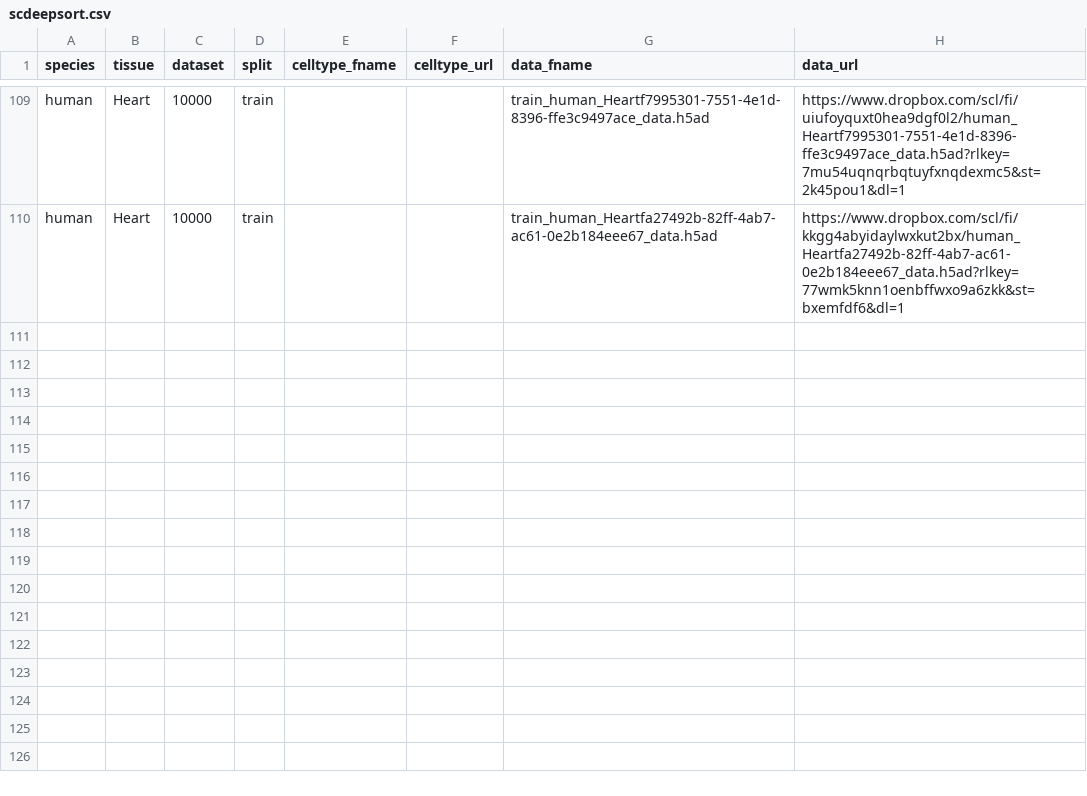
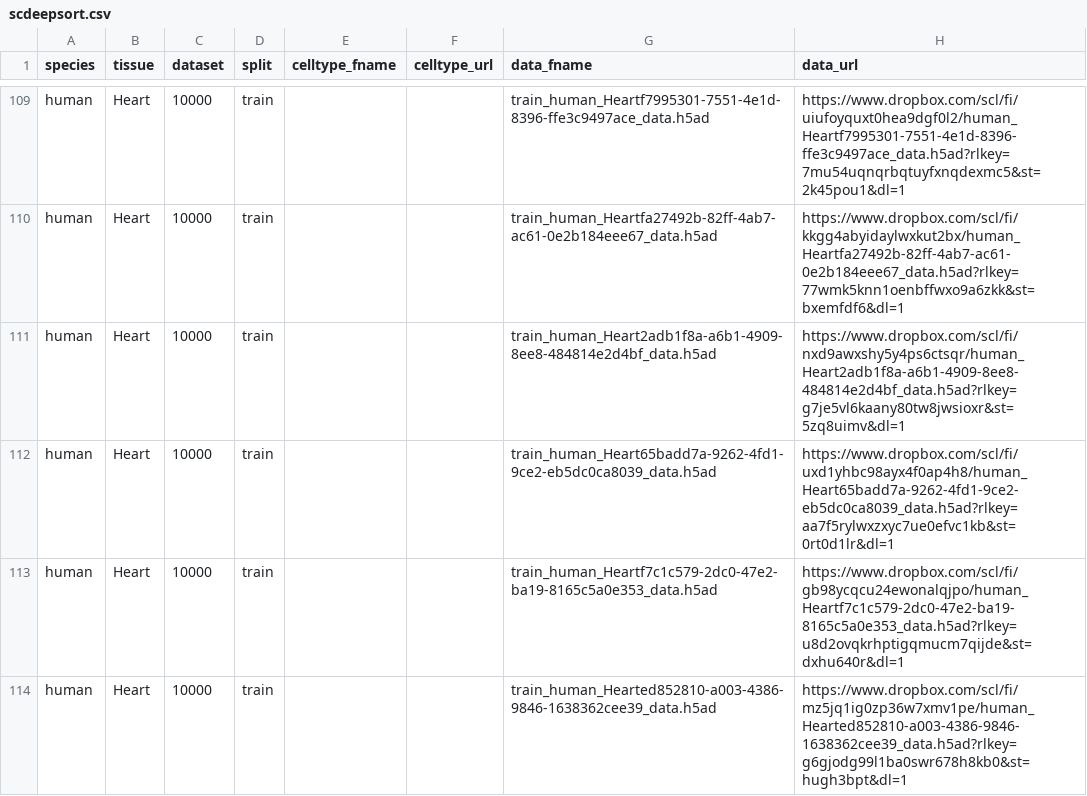
Before and after one commit to OmicsML/dance, a CSV file: dance/metadata/scdeepsort.csv, drawn as a sheet; only a part is shown, gaps mark what is left out; the diff names each change by its address in the sheet, - before the commit and + after, or states it on an @@ line.

Commit message:
update scdeepsort

```diff
--- a/dance/metadata/scdeepsort.csv
+++ b/dance/metadata/scdeepsort.csv
+row 111: human | Heart | 10000 | train |  |  | train_human_Heart2adb1f8a-a6b1-4909-8ee8-484814e2d4bf_data.h5ad | https://www.dropbox.com/scl/fi/nxd9awxshy5y4ps6ctsqr/human_Heart2adb1f8a-a6b1-4909-8ee8-484814e2d4bf_data.h5ad?rlkey=g7je5vl6kaany80tw8jwsioxr&st=5zq8uimv&dl=1
+row 112: human | Heart | 10000 | train |  |  | train_human_Heart65badd7a-9262-4fd1-9ce2-eb5dc0ca8039_data.h5ad | https://www.dropbox.com/scl/fi/uxd1yhbc98ayx4f0ap4h8/human_Heart65badd7a-9262-4fd1-9ce2-eb5dc0ca8039_data.h5ad?rlkey=aa7f5rylwxzxyc7ue0efvc1kb&st=0rt0d1lr&dl=1
+row 113: human | Heart | 10000 | train |  |  | train_human_Heartf7c1c579-2dc0-47e2-ba19-8165c5a0e353_data.h5ad | https://www.dropbox.com/scl/fi/gb98ycqcu24ewonalqjpo/human_Heartf7c1c579-2dc0-47e2-ba19-8165c5a0e353_data.h5ad?rlkey=u8d2ovqkrhptigqmucm7qijde&st=dxhu640r&dl=1
+row 114: human | Heart | 10000 | train |  |  | train_human_Hearted852810-a003-4386-9846-1638362cee39_data.h5ad | https://www.dropbox.com/scl/fi/mz5jq1ig0zp36w7xmv1pe/human_Hearted852810-a003-4386-9846-1638362cee39_data.h5ad?rlkey=g6gjodg99l1ba0swr678h8kb0&st=hugh3bpt&dl=1
```
